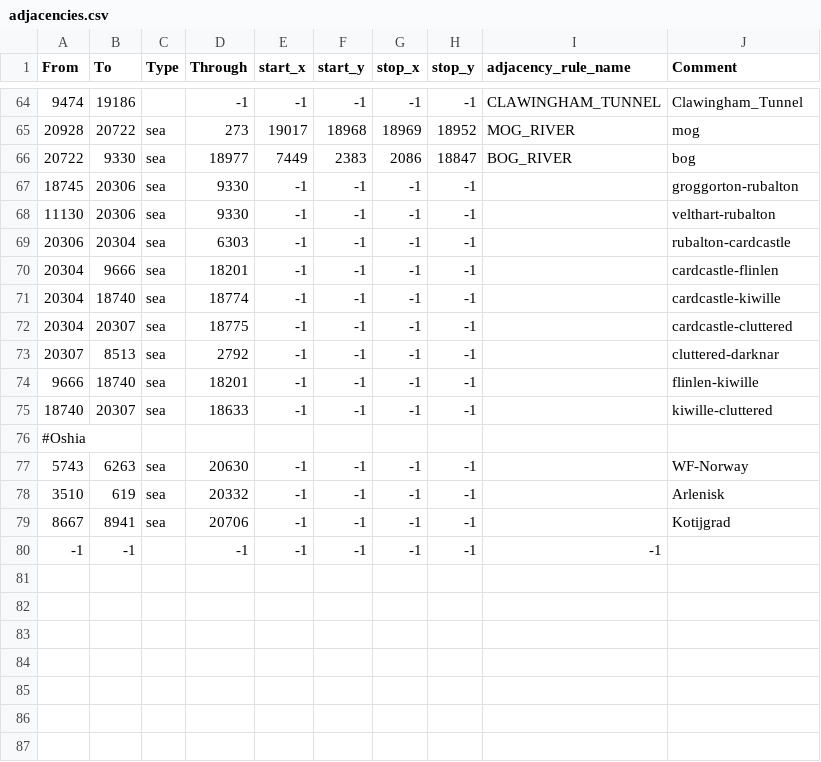
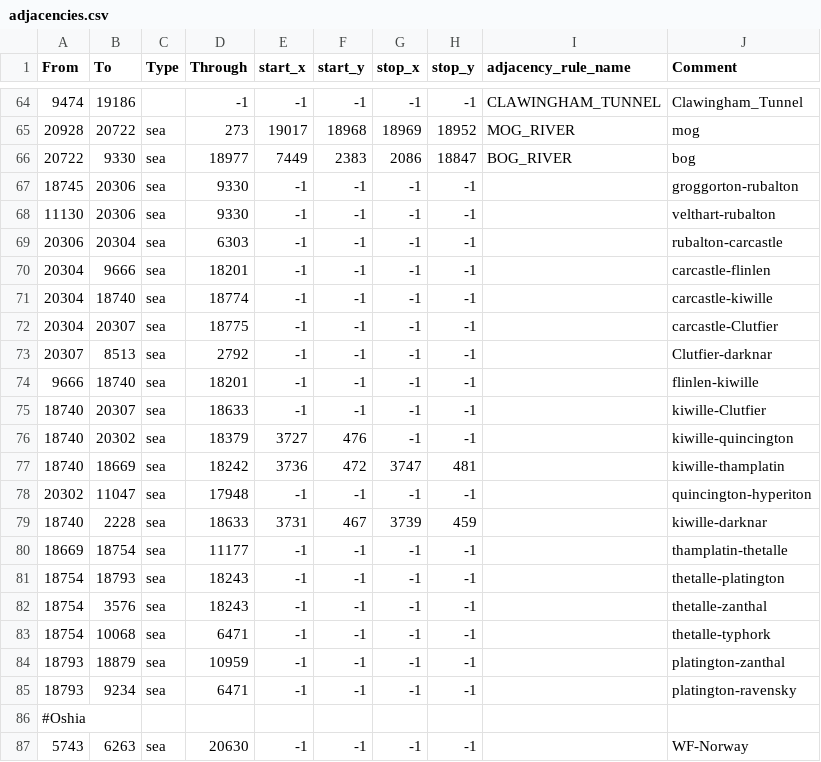
Before and after one commit to Spaceyeeter3000/Legacy-of-Kattail, a CSV file: map/adjacencies.csv, drawn as a sheet; only a part is shown, gaps mark what is left out; the shorter side is filled out with more unchanged rows.

Commit message:
SMP Adjacencies + minor loc changes

```diff
--- a/map/adjacencies.csv
+++ b/map/adjacencies.csv
@@ -68,9 +68,19 @@ From;To;Type;Through;start_x;start_y;stop_x;stop_y;adjacency_rule_name;Comment
 11130;20306;sea;9330;-1;-1;-1;-1;;velthart-rubalton
-20306;20304;sea;6303;-1;-1;-1;-1;;rubalton-cardcastle
-20304;9666;sea;18201;-1;-1;-1;-1;;cardcastle-flinlen
-20304;18740;sea;18774;-1;-1;-1;-1;;cardcastle-kiwille
-20304;20307;sea;18775;-1;-1;-1;-1;;cardcastle-cluttered
-20307;8513;sea;2792;-1;-1;-1;-1;;cluttered-darknar
+20306;20304;sea;6303;-1;-1;-1;-1;;rubalton-carcastle
+20304;9666;sea;18201;-1;-1;-1;-1;;carcastle-flinlen
+20304;18740;sea;18774;-1;-1;-1;-1;;carcastle-kiwille
+20304;20307;sea;18775;-1;-1;-1;-1;;carcastle-Clutfier
+20307;8513;sea;2792;-1;-1;-1;-1;;Clutfier-darknar
 9666;18740;sea;18201;-1;-1;-1;-1;;flinlen-kiwille
-18740;20307;sea;18633;-1;-1;-1;-1;;kiwille-cluttered
+18740;20307;sea;18633;-1;-1;-1;-1;;kiwille-Clutfier
+18740;20302;sea;18379;3727;476;-1;-1;;kiwille-quincington
+18740;18669;sea;18242;3736;472;3747;481;;kiwille-thamplatin
+20302;11047;sea;17948;-1;-1;-1;-1;;quincington-hyperiton
+18740;2228;sea;18633;3731;467;3739;459;;kiwille-darknar
+18669;18754;sea;11177;-1;-1;-1;-1;;thamplatin-thetalle
+18754;18793;sea;18243;-1;-1;-1;-1;;thetalle-platington
+18754;3576;sea;18243;-1;-1;-1;-1;;thetalle-zanthal
+18754;10068;sea;6471;-1;-1;-1;-1;;thetalle-typhork
+18793;18879;sea;10959;-1;-1;-1;-1;;platington-zanthal
+18793;9234;sea;6471;-1;-1;-1;-1;;platington-ravensky
 #Oshia
```
Also changed, not shown: 2 other files.
